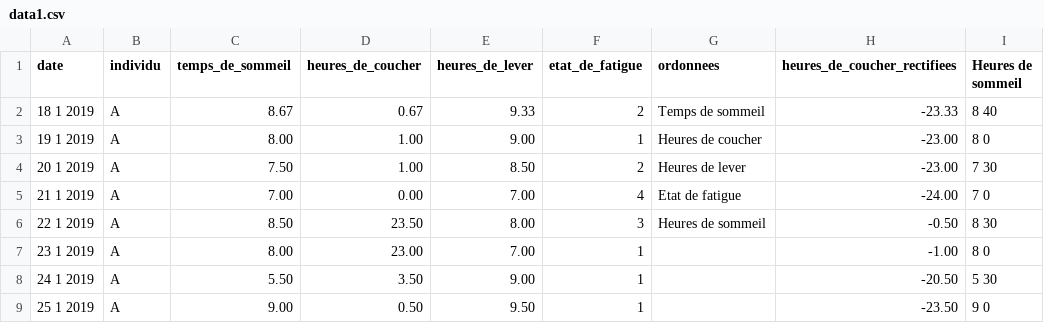
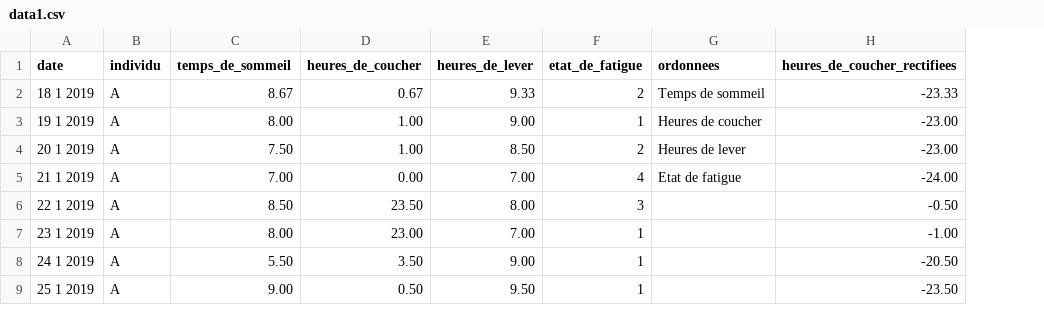
Before and after one commit to MathieuBourdin/HaveAGoodNight-1, a CSV file: data1.csv, drawn as a sheet; only a part is shown; removed rows and columns are numbered as before the commit, all else as after; the diff covers the shown part only; the diff names each change by its address in the sheet, - before the commit and + after, or states it on an @@ line.

Commit message:
add data1.csv

```diff
--- a/data1.csv
+++ b/data1.csv
-column I (Heures de sommeil), rows 2-9: 8 40 | 8 0 | 7 30 | 7 0 | 8 30 | 8 0 | 5 30 | 9 0
-G6 (ordonnees): Heures de sommeil
+G6 (ordonnees): (empty)
```
Also changed, not shown: 22 added rows elsewhere in this file.
